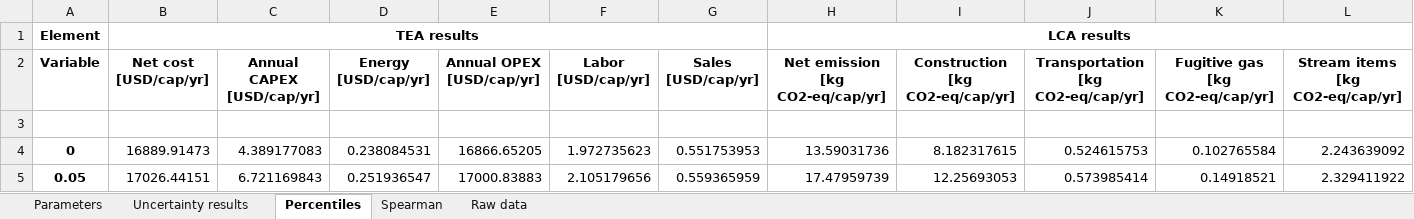
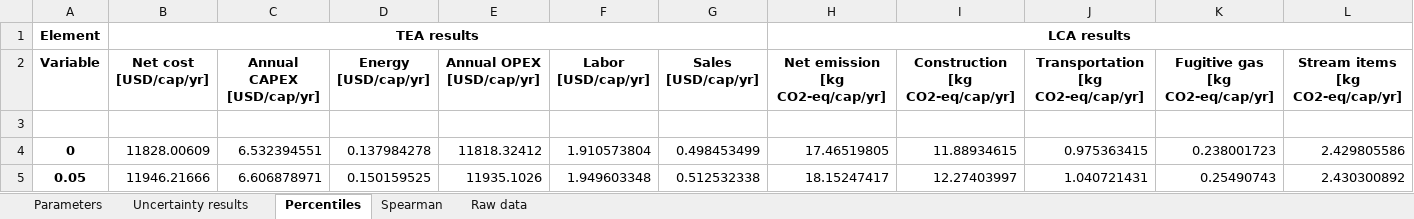
Before and after one commit to QSD-Group/EXPOsan, an Excel workbook: exposan/biogenic_refinery/results/uncertaintyB.xlsx, sheet Percentiles, drawn as a sheet; only a part is shown; values as stored, in another font and other column widths than the file's, no borders; 1 other sheet too large or unreadable and not compared; the diff covers the shown part only; the diff names each change by its address in the sheet, - before the commit and + after, or states it on an @@ line.

```diff
--- a/exposan/biogenic_refinery/results/uncertaintyB.xlsx (sheet Percentiles)
+++ b/exposan/biogenic_refinery/results/uncertaintyB.xlsx (sheet Percentiles)
-B4 (Net cost [USD/cap/yr]): 16889.91473
+B4 (Net cost [USD/cap/yr]): 11828.00609
-C4 (Annual CAPEX [USD/cap/yr]): 4.389177083
+C4 (Annual CAPEX [USD/cap/yr]): 6.532394551
-D4 (Energy [USD/cap/yr]): 0.238084531
+D4 (Energy [USD/cap/yr]): 0.137984278
-E4 (Annual OPEX [USD/cap/yr]): 16866.65205
+E4 (Annual OPEX [USD/cap/yr]): 11818.32412
-F4 (Labor [USD/cap/yr]): 1.972735623
+F4 (Labor [USD/cap/yr]): 1.910573804
-G4 (Sales [USD/cap/yr]): 0.551753953
+G4 (Sales [USD/cap/yr]): 0.498453499
-H4 (Net emission [kg CO2-eq/cap/yr]): 13.59031736
+H4 (Net emission [kg CO2-eq/cap/yr]): 17.46519805
-I4 (Construction [kg CO2-eq/cap/yr]): 8.182317615
+I4 (Construction [kg CO2-eq/cap/yr]): 11.88934615
-J4: 0.524615753
+J4: 0.975363415
-K4 (Fugitive gas [kg CO2-eq/cap/yr]): 0.102765584
+K4 (Fugitive gas [kg CO2-eq/cap/yr]): 0.238001723
-L4 (Stream items [kg CO2-eq/cap/yr]): 2.243639092
+L4 (Stream items [kg CO2-eq/cap/yr]): 2.429805586
-B5 (Net cost [USD/cap/yr]): 17026.44151
+B5 (Net cost [USD/cap/yr]): 11946.21666
-C5 (Annual CAPEX [USD/cap/yr]): 6.721169843
+C5 (Annual CAPEX [USD/cap/yr]): 6.606878971
-D5 (Energy [USD/cap/yr]): 0.251936547
+D5 (Energy [USD/cap/yr]): 0.150159525
-E5 (Annual OPEX [USD/cap/yr]): 17000.83883
+E5 (Annual OPEX [USD/cap/yr]): 11935.1026
-F5 (Labor [USD/cap/yr]): 2.105179656
+F5 (Labor [USD/cap/yr]): 1.949603348
-G5 (Sales [USD/cap/yr]): 0.559365959
+G5 (Sales [USD/cap/yr]): 0.512532338
-H5 (Net emission [kg CO2-eq/cap/yr]): 17.47959739
+H5 (Net emission [kg CO2-eq/cap/yr]): 18.15247417
-I5 (Construction [kg CO2-eq/cap/yr]): 12.25693053
+I5 (Construction [kg CO2-eq/cap/yr]): 12.27403997
-J5: 0.573985414
+J5: 1.040721431
-K5 (Fugitive gas [kg CO2-eq/cap/yr]): 0.14918521
+K5 (Fugitive gas [kg CO2-eq/cap/yr]): 0.25490743
-L5 (Stream items [kg CO2-eq/cap/yr]): 2.329411922
+L5 (Stream items [kg CO2-eq/cap/yr]): 2.430300892
```
Also changed, not shown: 776 edited cells elsewhere in this sheet, sheet Parameters, sheet Uncertainty results, sheet Spearman, exposan/biogenic_refinery/results/uncertaintyA.xlsx, 1 other file.
